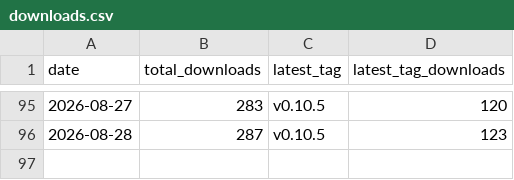
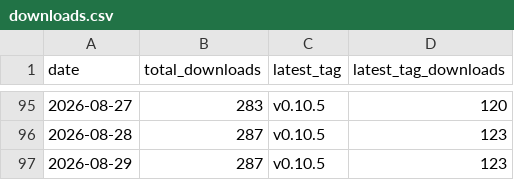
Before and after one commit to ayu5h-raj/quickcsv, a CSV file: traffic/downloads.csv, drawn as a sheet; only a part is shown, gaps mark what is left out; the diff names each change by its address in the sheet, - before the commit and + after, or states it on an @@ line.

```diff
--- a/traffic/downloads.csv
+++ b/traffic/downloads.csv
+row 97: 2026-08-29 | 287 | v0.10.5 | 123
```
